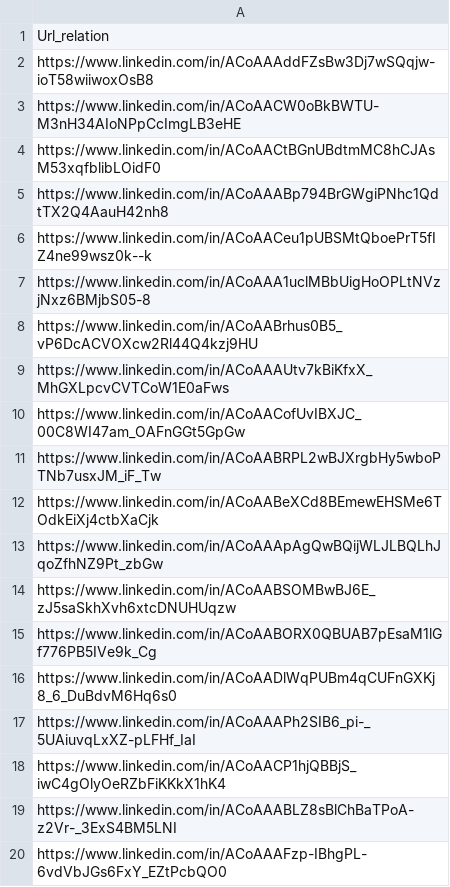
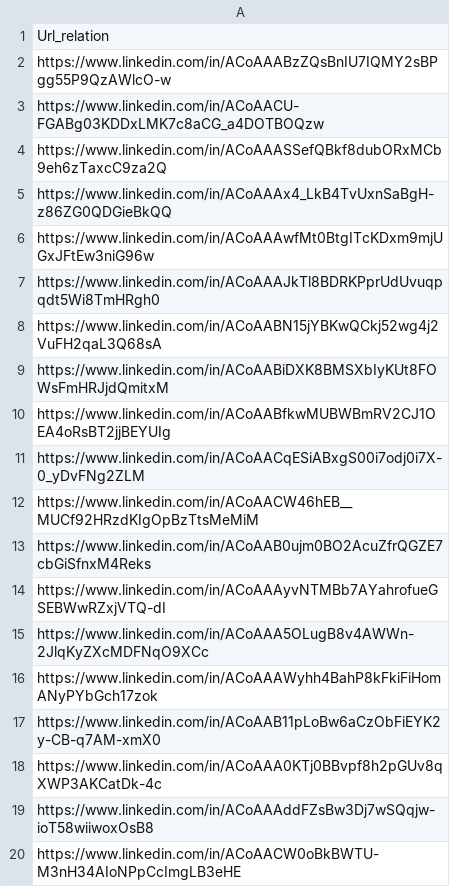
Before and after one commit to sidaliSadi/esmoz_project, a CSV file: relations/matthieu_relations.csv, drawn as a sheet; only a part is shown; the shorter side is filled out with more unchanged rows; the diff names each change by its address in the sheet, - before the commit and + after, or states it on an @@ line.

```diff
--- a/relations/matthieu_relations.csv
+++ b/relations/matthieu_relations.csv
+row 2: https://www.linkedin.com/in/ACoAAABzZQsBnIU7IQMY2sBPgg55P9QzAWlcO-w
+row 3: https://www.linkedin.com/in/ACoAACU-FGABg03KDDxLMK7c8aCG_a4DOTBOQzw
+row 4: https://www.linkedin.com/in/ACoAAASSefQBkf8dubORxMCb9eh6zTaxcC9za2Q
+row 5: https://www.linkedin.com/in/ACoAAAx4_LkB4TvUxnSaBgH-z86ZG0QDGieBkQQ
+row 6: https://www.linkedin.com/in/ACoAAAwfMt0BtgITcKDxm9mjUGxJFtEw3niG96w
+row 7: https://www.linkedin.com/in/ACoAAAJkTl8BDRKPprUdUvuqpqdt5Wi8TmHRgh0
+row 8: https://www.linkedin.com/in/ACoAABN15jYBKwQCkj52wg4j2VuFH2qaL3Q68sA
+row 9: https://www.linkedin.com/in/ACoAABiDXK8BMSXbIyKUt8FOWsFmHRJjdQmitxM
+row 10: https://www.linkedin.com/in/ACoAABfkwMUBWBmRV2CJ1OEA4oRsBT2jjBEYUIg
+row 11: https://www.linkedin.com/in/ACoAACqESiABxgS00i7odj0i7X-0_yDvFNg2ZLM
+row 12: https://www.linkedin.com/in/ACoAACW46hEB__MUCf92HRzdKIgOpBzTtsMeMiM
+row 13: https://www.linkedin.com/in/ACoAAB0ujm0BO2AcuZfrQGZE7cbGiSfnxM4Reks
+row 14: https://www.linkedin.com/in/ACoAAAyvNTMBb7AYahrofueGSEBWwRZxjVTQ-dI
+row 15: https://www.linkedin.com/in/ACoAAA5OLugB8v4AWWn-2JlqKyZXcMDFNqO9XCc
+row 16: https://www.linkedin.com/in/ACoAAAWyhh4BahP8kFkiFiHomANyPYbGch17zok
+row 17: https://www.linkedin.com/in/ACoAAB11pLoBw6aCzObFiEYK2y-CB-q7AM-xmX0
+row 18: https://www.linkedin.com/in/ACoAAA0KTj0BBvpf8h2pGUv8qXWP3AKCatDk-4c
```
Also changed, not shown: conversations/conversations_id.csv, conversations/responses.csv, 2 other files.
